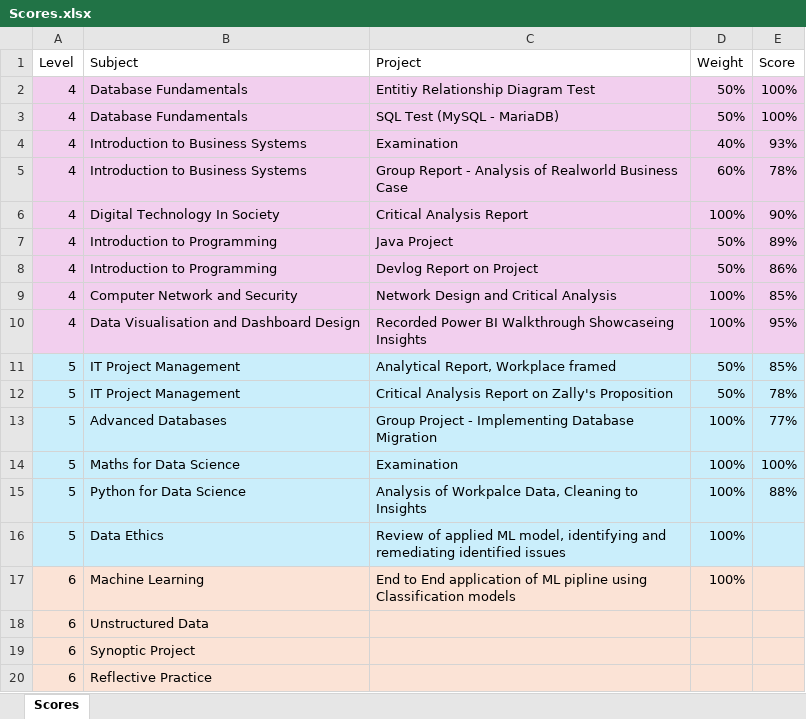
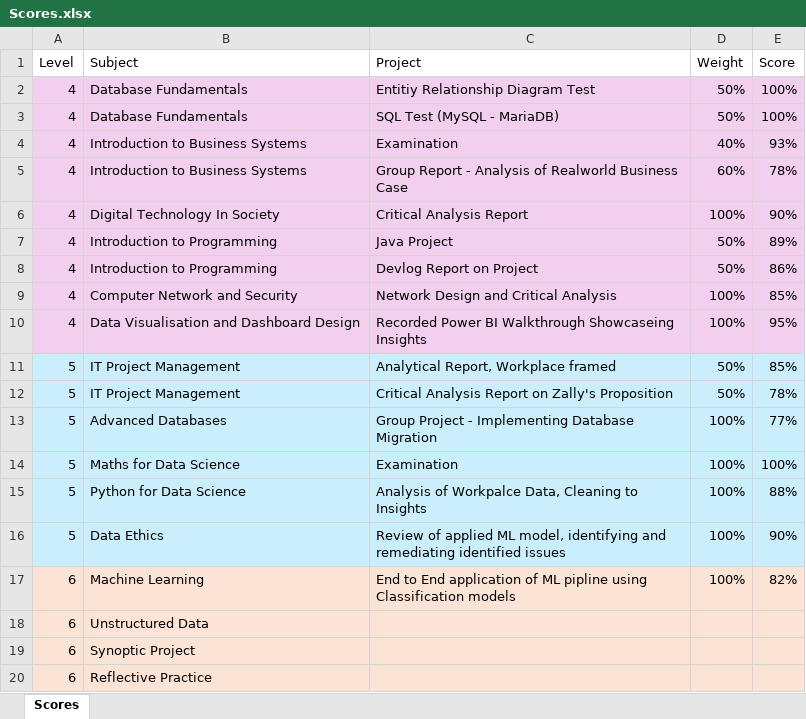
Before and after one commit to Studvart/Studvart.github.io, an Excel workbook: assets/data/Scores.xlsx, sheet Scores, drawn as a sheet; values as stored, in another font and other column widths than the file's, no borders; the diff names each change by its address in the sheet, - before the commit and + after, or states it on an @@ line.

Commit message:
Ethics and ML Results

```diff
--- a/assets/data/Scores.xlsx (sheet Scores)
+++ b/assets/data/Scores.xlsx (sheet Scores)
-E16 (Score): (empty)
+E16 (Score): 90%
-E17 (Score): (empty)
+E17 (Score): 82%
```
